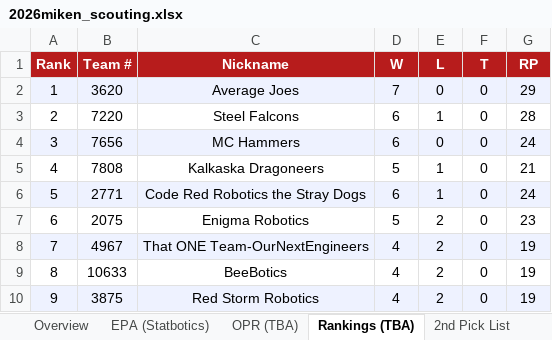
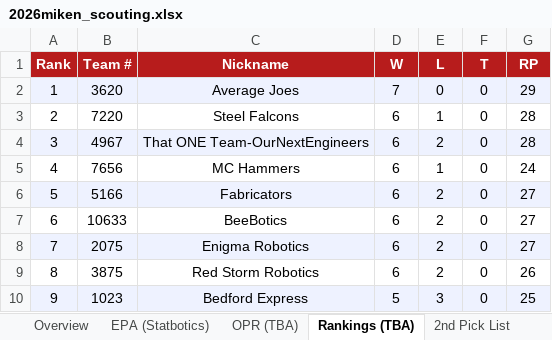
Before and after one commit to IonixV/2026-FRC-Scouting-App, an Excel workbook: 2026miken_scouting.xlsx, sheet Rankings (TBA), drawn as a sheet; only a part is shown; values as stored, in another font and other column widths than the file's, no borders; the diff covers the shown part only; the diff names each change by its address in the sheet, - before the commit and + after, or states it on an @@ line.

```diff
--- a/2026miken_scouting.xlsx (sheet Rankings (TBA))
+++ b/2026miken_scouting.xlsx (sheet Rankings (TBA))
-B4 (Team #): 7656
+B4 (Team #): 4967
-C4 (Nickname): MC Hammers
+C4 (Nickname): That ONE Team-OurNextEngineers
-E4 (L): 0
+E4 (L): 2
-G4 (RP): 24
+G4 (RP): 28
-B5 (Team #): 7808
+B5 (Team #): 7656
-C5 (Nickname): Kalkaska Dragoneers
+C5 (Nickname): MC Hammers
-D5 (W): 5
+D5 (W): 6
-G5 (RP): 21
+G5 (RP): 24
-B6 (Team #): 2771
+B6 (Team #): 5166
-C6 (Nickname): Code Red Robotics the Stray Dogs
+C6 (Nickname): Fabricators
-E6 (L): 1
+E6 (L): 2
-G6 (RP): 24
+G6 (RP): 27
-B7 (Team #): 2075
+B7 (Team #): 10633
-C7 (Nickname): Enigma Robotics
+C7 (Nickname): BeeBotics
-D7 (W): 5
+D7 (W): 6
-G7 (RP): 23
+G7 (RP): 27
-B8 (Team #): 4967
+B8 (Team #): 2075
-C8 (Nickname): That ONE Team-OurNextEngineers
+C8 (Nickname): Enigma Robotics
-D8:D9 (W): 4
+D8:D9 (W): 6
-G8 (RP): 19
+G8 (RP): 27
-B9 (Team #): 10633
+B9 (Team #): 3875
-C9 (Nickname): BeeBotics
+C9 (Nickname): Red Storm Robotics
-G9 (RP): 19
+G9 (RP): 26
-B10 (Team #): 3875
+B10 (Team #): 1023
-C10 (Nickname): Red Storm Robotics
+C10 (Nickname): Bedford Express
-D10 (W): 4
+D10 (W): 5
-E10 (L): 2
+E10 (L): 3
-G10 (RP): 19
+G10 (RP): 25
```
Also changed, not shown: 114 edited cells elsewhere in this sheet, sheet Overview, sheet EPA (Statbotics), sheet OPR (TBA), sheet 2nd Pick List, scouter_assignments.xlsx, scouting_merged.xlsx.
